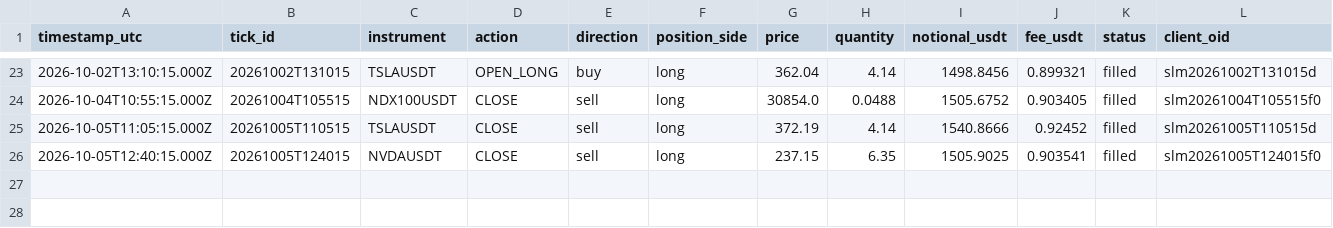
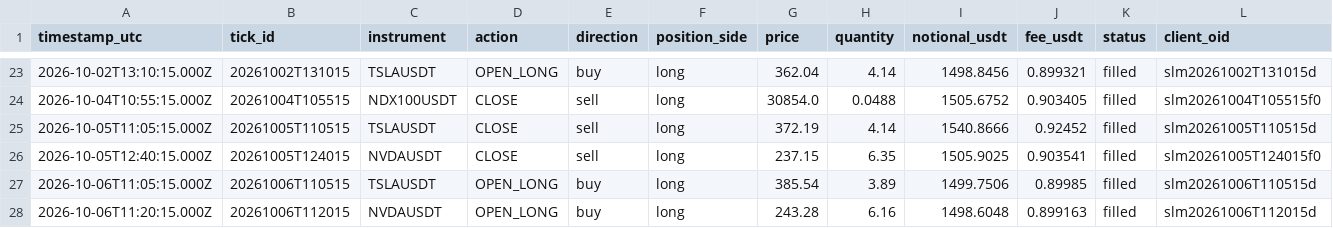
Before and after one commit to JohnboscoE/slimon, a CSV file: reports/paper_trades.csv, drawn as a sheet; only a part is shown, gaps mark what is left out; rows hold the shown columns only; the diff names each change by its address in the sheet, - before the commit and + after, or states it on an @@ line.

```diff
--- a/reports/paper_trades.csv
+++ b/reports/paper_trades.csv
+row 27: 2026-10-06T11:05:15.000Z | 20261006T110515 | TSLAUSDT | OPEN_LONG | buy | long | 385.54 | 3.89 | 1499.7506 | 0.89985 | filled | slm20261006T110515d
+row 28: 2026-10-06T11:20:15.000Z | 20261006T112015 | NVDAUSDT | OPEN_LONG | buy | long | 243.28 | 6.16 | 1498.6048 | 0.899163 | filled | slm20261006T112015d
```
Also changed, not shown: 4 other files.
